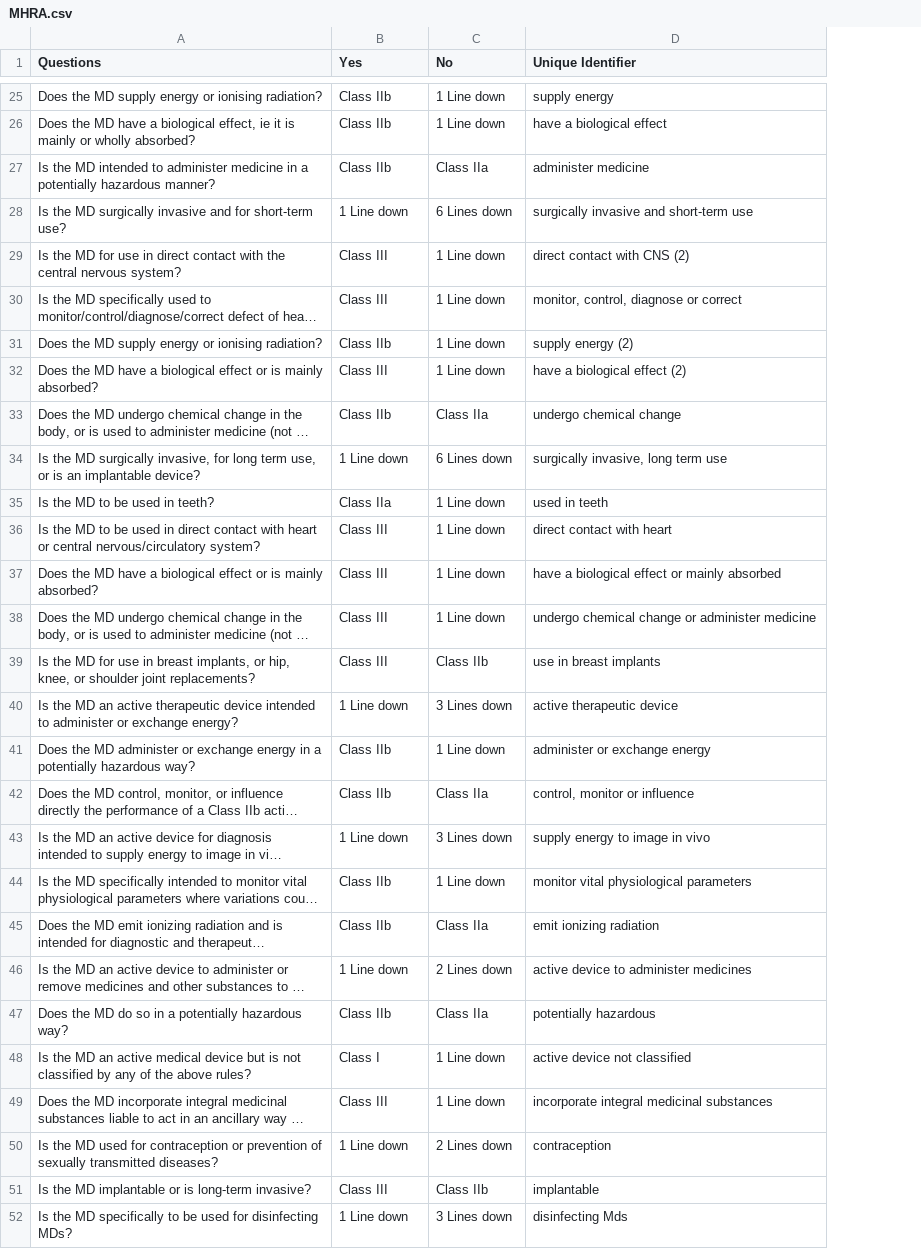
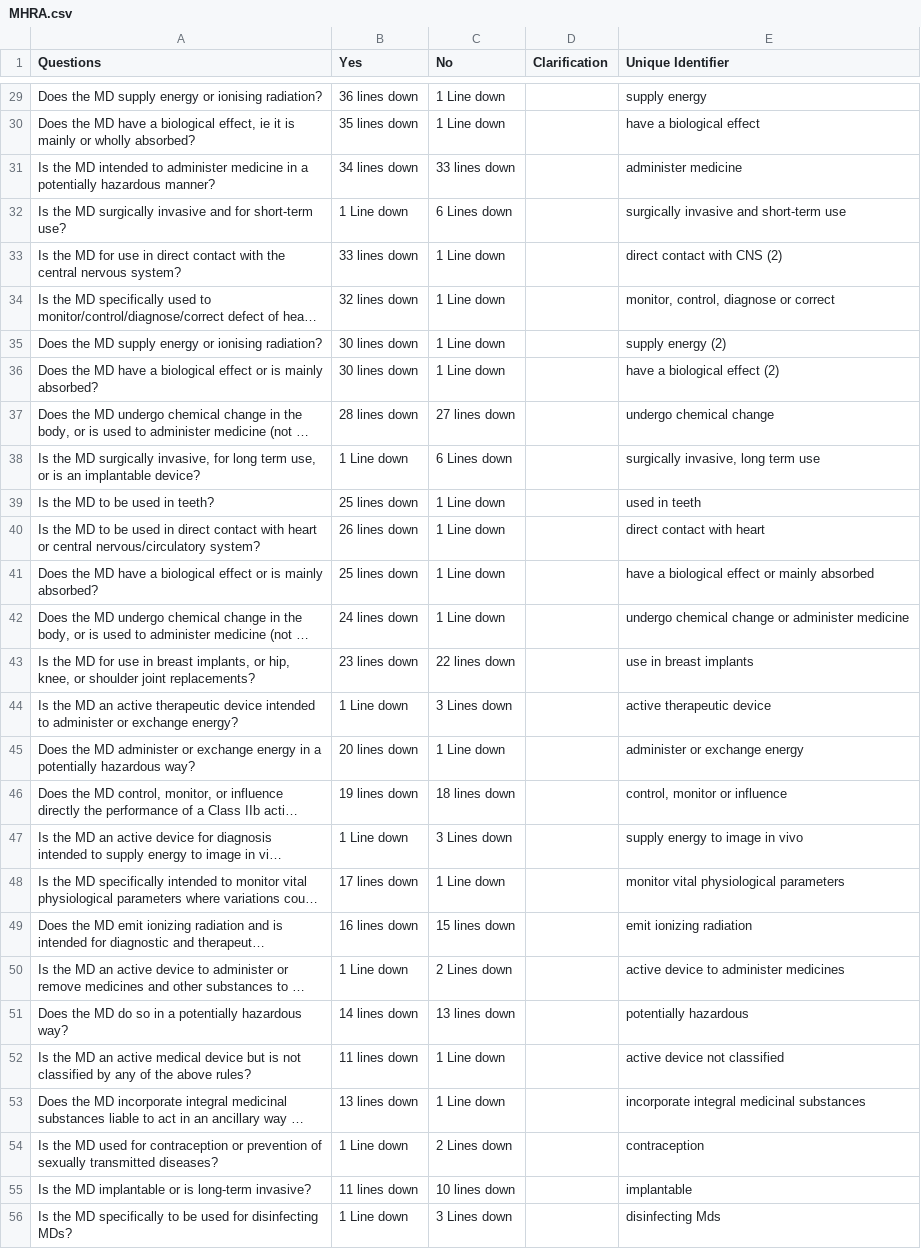
Before and after one commit to kimdanny/Dialogflow-chatbot-tester, a CSV file: tree/MHRA.csv, drawn as a sheet; only a part is shown, gaps mark what is left out; long unchanged cells end in …; addresses are those after the commit; the diff covers the shown part only; the diff names each change by its address in the sheet, - before the commit and + after, or states it on an @@ line.

```diff
--- a/tree/MHRA.csv
+++ b/tree/MHRA.csv
+column D (Clarification), empty
-B29 (Yes): Class IIb
+B29 (Yes): 36 lines down
-B30 (Yes): Class IIb
+B30 (Yes): 35 lines down
-B31 (Yes): Class IIb
+B31 (Yes): 34 lines down
-C31 (No): Class IIa
+C31 (No): 33 lines down
-B33 (Yes): Class III
+B33 (Yes): 33 lines down
-B34 (Yes): Class III
+B34 (Yes): 32 lines down
-B35 (Yes): Class IIb
+B35 (Yes): 30 lines down
-B36 (Yes): Class III
+B36 (Yes): 30 lines down
-B37 (Yes): Class IIb
+B37 (Yes): 28 lines down
-C37 (No): Class IIa
+C37 (No): 27 lines down
-B39 (Yes): Class IIa
+B39 (Yes): 25 lines down
-B40 (Yes): Class III
+B40 (Yes): 26 lines down
-B41 (Yes): Class III
+B41 (Yes): 25 lines down
-B42 (Yes): Class III
+B42 (Yes): 24 lines down
-B43 (Yes): Class III
+B43 (Yes): 23 lines down
-C43 (No): Class IIb
+C43 (No): 22 lines down
-B45 (Yes): Class IIb
+B45 (Yes): 20 lines down
-B46 (Yes): Class IIb
+B46 (Yes): 19 lines down
-C46 (No): Class IIa
+C46 (No): 18 lines down
-B48 (Yes): Class IIb
+B48 (Yes): 17 lines down
-B49 (Yes): Class IIb
+B49 (Yes): 16 lines down
-C49 (No): Class IIa
+C49 (No): 15 lines down
-B51 (Yes): Class IIb
+B51 (Yes): 14 lines down
-C51 (No): Class IIa
+C51 (No): 13 lines down
-B52 (Yes): Class I
+B52 (Yes): 11 lines down
-B53 (Yes): Class III
+B53 (Yes): 13 lines down
-B55 (Yes): Class III
+B55 (Yes): 11 lines down
-C55 (No): Class IIb
+C55 (No): 10 lines down
```
Also changed, not shown: 9 added rows and 25 edited cells elsewhere in this file, 3 other files.
